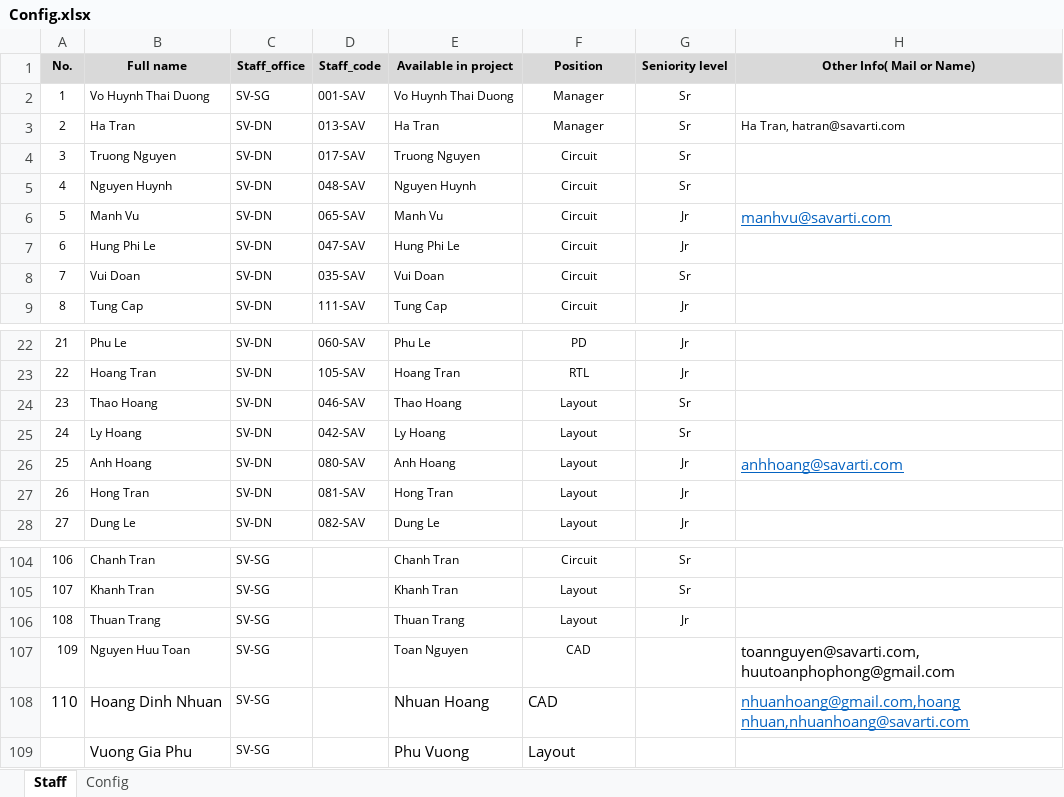
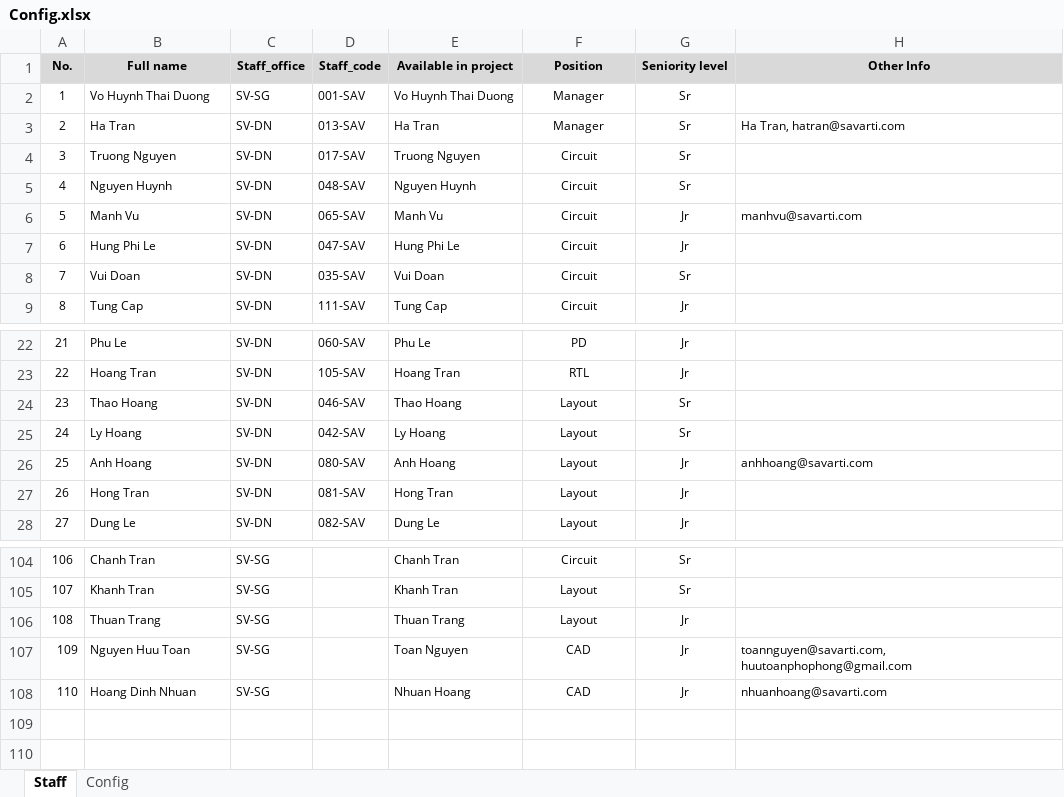
Before and after one commit to quann169/SVI_Smartsheet, an Excel workbook: Smartsheet/Config.xlsx, sheet Staff, drawn as a sheet; only a part is shown, gaps mark what is left out; values as stored, in another font and other column widths than the file's, no borders; the diff names each change by its address in the sheet, - before the commit and + after, or states it on an @@ line.

Commit message:
Add files via upload
Add folder Smartsheet again

```diff
--- a/Smartsheet/Config.xlsx (sheet Staff)
+++ b/Smartsheet/Config.xlsx (sheet Staff)
-H1: Other Info( Mail or Name)
+H1: Other Info
@@ H6 underline: on → off, text colour: #0563C1 → black, text size: smaller @@
@@ H26 underline: on → off, text colour: #0563C1 → black, text size: smaller @@
-G107:G108 (Seniority level): (empty)
+G107:G108 (Seniority level): Jr
@@ H107:H108 text size: smaller @@
@@ A108:B108 text size: smaller @@
@@ E108:F108 text size: smaller @@
-F108 alignment: left
+F108 alignment: center
-H108 (Other Info): nhuanhoang@gmail.com,hoang nhuan,nhuanhoang@savarti.com
+H108 (Other Info): nhuanhoang@savarti.com
@@ H108 underline: on → off, text colour: #0563C1 → black @@
-row 109:  | Vuong Gia Phu | SV-SG |  | Phu Vuong | Layout
```
Also changed, not shown: sheet Config, 6 other files.
